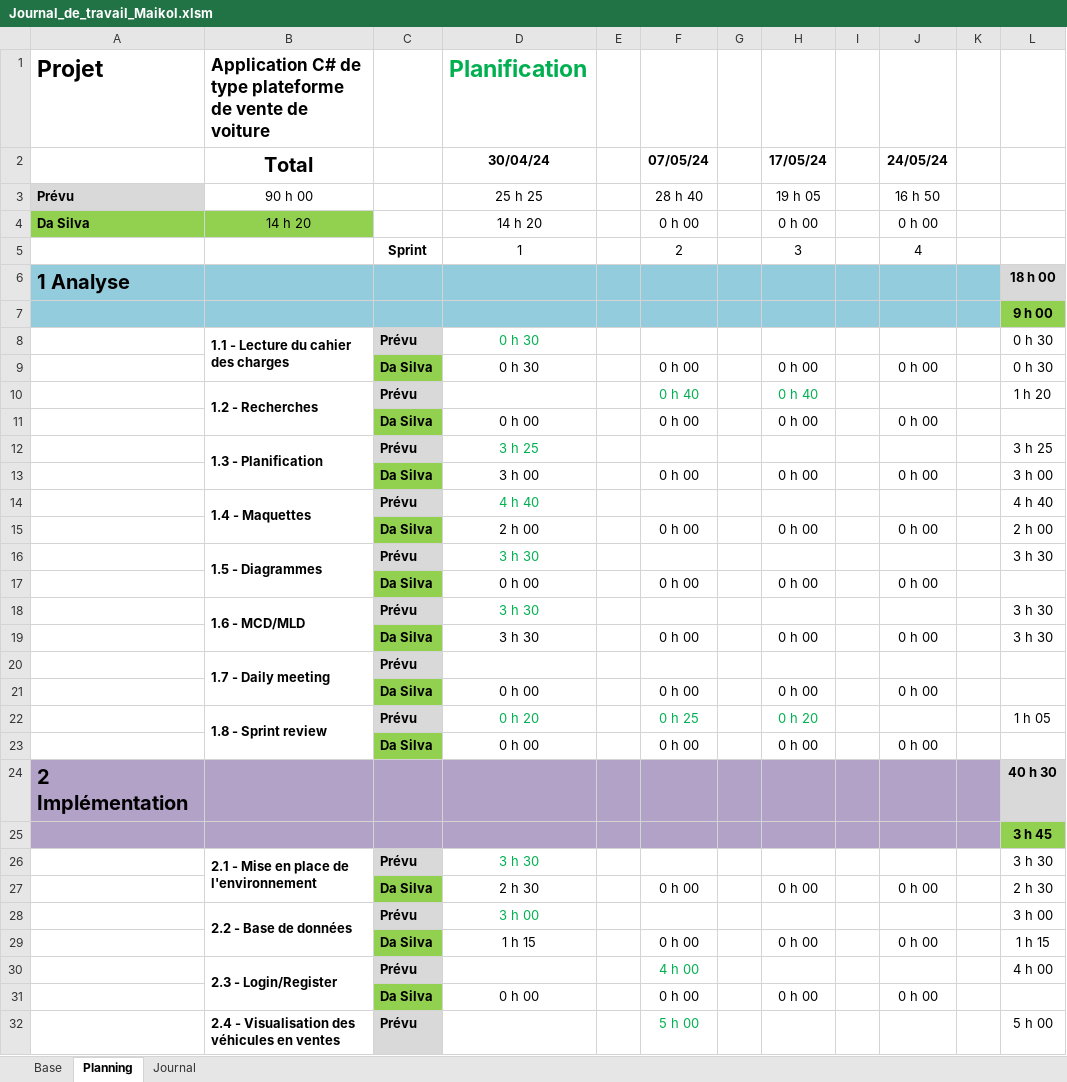
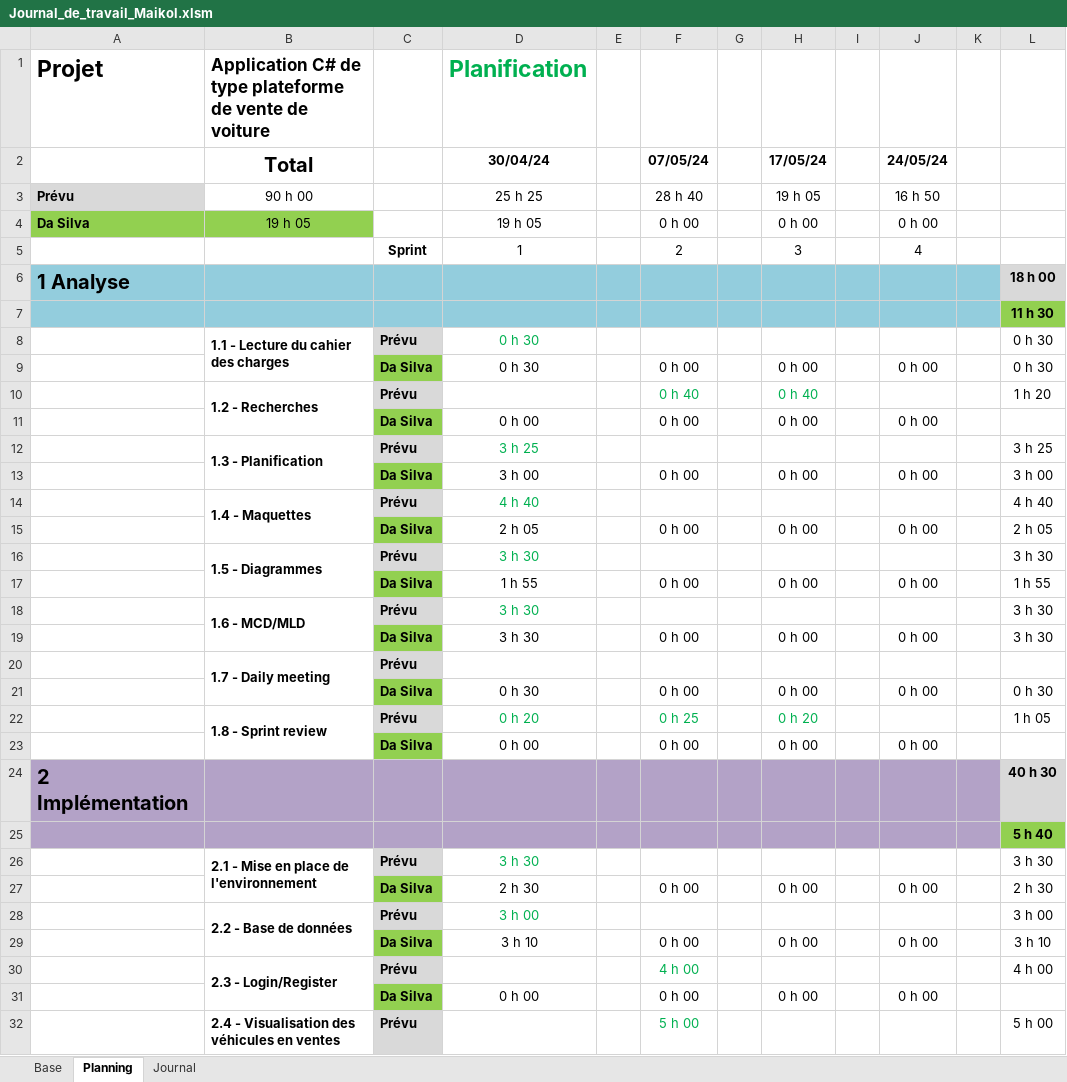
Before and after one commit to Maikol-Da-Silva/SellBuyAuto, an Excel workbook: Documentation/Journal_de_travail_Maikol.xlsm, sheet Planning, drawn as a sheet; only a part is shown; values as stored, in another font and other column widths than the file's, no borders; conditional formats not drawn; removed rows and columns are numbered as before the commit, all else as after; the diff covers the shown part only; the diff names each change by its address in the sheet, - before the commit and + after, or states it on an @@ line.

```diff
--- a/Documentation/Journal_de_travail_Maikol.xlsm (sheet Planning)
+++ b/Documentation/Journal_de_travail_Maikol.xlsm (sheet Planning)
-B4 (Total): 14 h 20
+B4 (Total): 19 h 05
-D4 (30/04/24): 14 h 20
+D4 (30/04/24): 19 h 05
-L7: 9 h 00
+L7: 11 h 30
-D15 (30/04/24): 2 h 00
+D15 (30/04/24): 2 h 05
-L15: 2 h 00
+L15: 2 h 05
-D17 (30/04/24): 0 h 00
+D17 (30/04/24): 1 h 55
-L17: (empty)
+L17: 1 h 55
-row 21:  |  | Da Silva | 0 h 00 |  | 0 h 00 |  | 0 h 00 |  | 0 h 00
+row 21:  |  | Da Silva | 0 h 30 |  | 0 h 00 |  | 0 h 00 |  | 0 h 00 |  | 0 h 30
-L25: 3 h 45
+L25: 5 h 40
-D29 (30/04/24): 1 h 15
+D29 (30/04/24): 3 h 10
-L29: 1 h 15
+L29: 3 h 10
```
Also changed, not shown: 3 edited cells elsewhere in this sheet, sheet Journal, formulas that keep their value.
